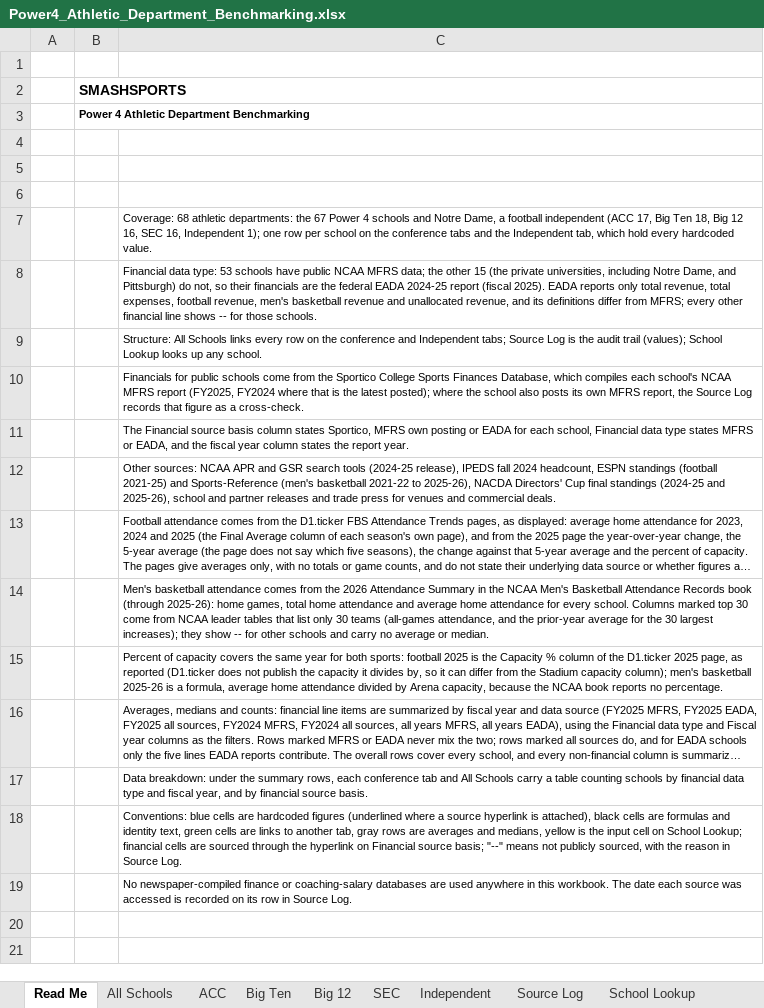
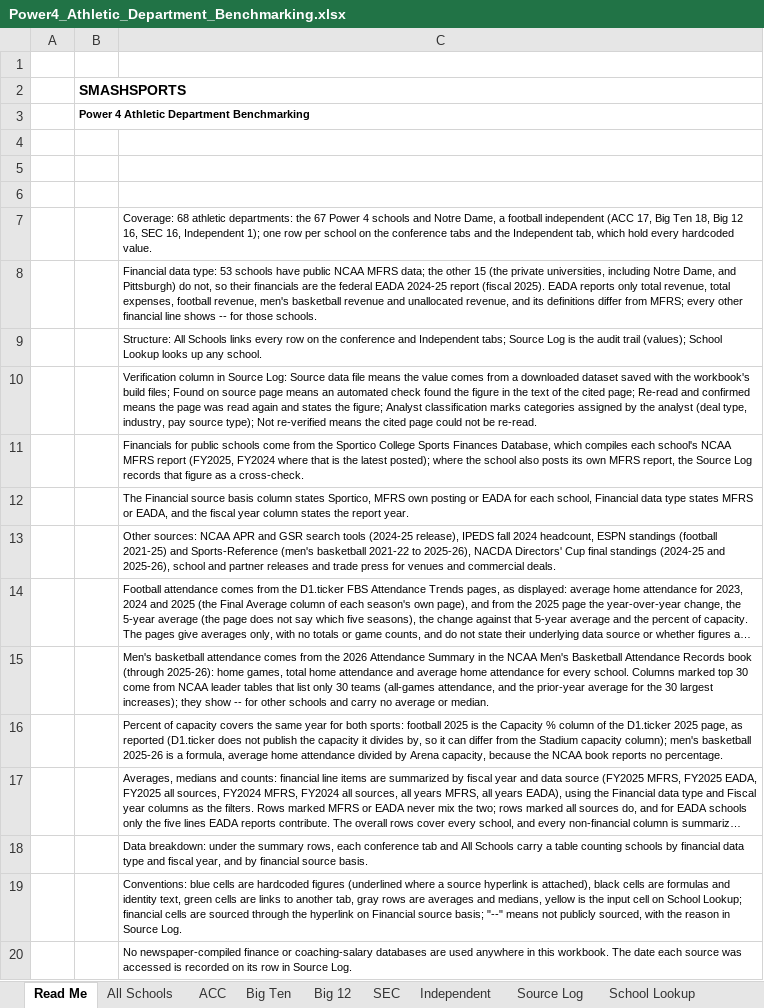
Before and after one commit to wondimagegndawit/sportsnews, an Excel workbook: benchmarking/Power4_Athletic_Department_Benchmarking.xlsx, sheet Read Me, drawn as a sheet; long unchanged cells end in …; values as stored, in another font and other column widths than the file's, no borders; the diff names each change by its address in the sheet, - before the commit and + after, or states it on an @@ line.

```diff
--- a/benchmarking/Power4_Athletic_Department_Benchmarking.xlsx (sheet Read Me)
+++ b/benchmarking/Power4_Athletic_Department_Benchmarking.xlsx (sheet Read Me)
+row 10:  |  | Verification column in Source Log: Source data file means the value comes from a downloaded dataset saved with the workbook's build files; Found on source page means an automated check found the figure in the text of the cited page; Re-read and confirmed means the page was read again and states the figure; Analyst classification marks categories assigned by the analyst (deal type, industry, pay source type); Not re-verified means the cited page could not be re-read.
```
Also changed, not shown: sheet Source Log, 6 other files.
